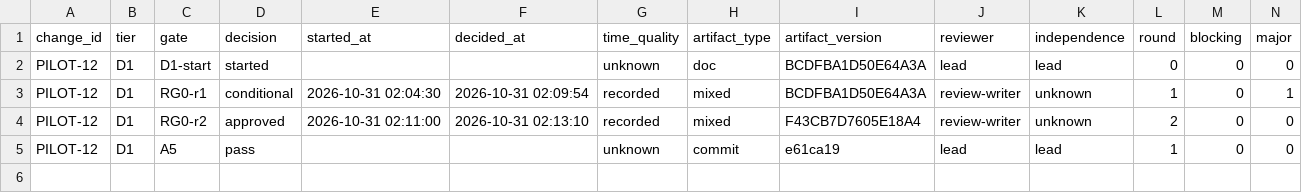
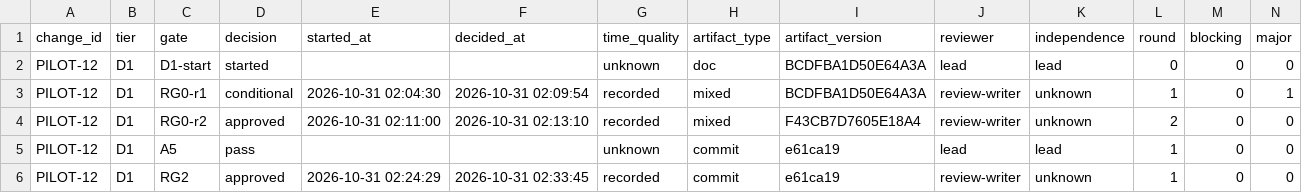
Before and after one commit to wu908/topicai, a CSV file: docs/reviews/pilot-log-pilot12-2026-10-31.csv, drawn as a sheet; only a part is shown; rows hold the shown columns only; the diff names each change by its address in the sheet, - before the commit and + after, or states it on an @@ line.

Commit message:
docs(pilot12): RG2 approve report + log (PR slot pending)

```diff
--- a/docs/reviews/pilot-log-pilot12-2026-10-31.csv
+++ b/docs/reviews/pilot-log-pilot12-2026-10-31.csv
+row 6: PILOT-12 | D1 | RG2 | approved | 2026-10-31 02:24:29 | 2026-10-31 02:33:45 | recorded | commit | e61ca19 | review-writer | unknown | 1 | 0 | 0
```
Also changed, not shown: 1 other file.
